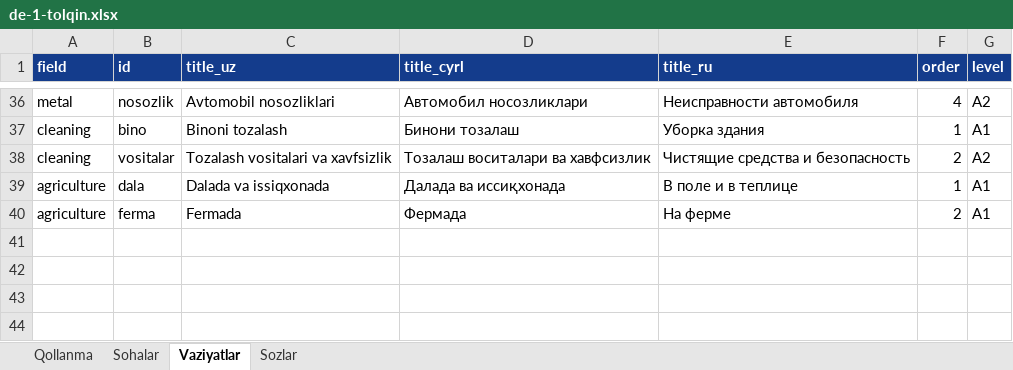
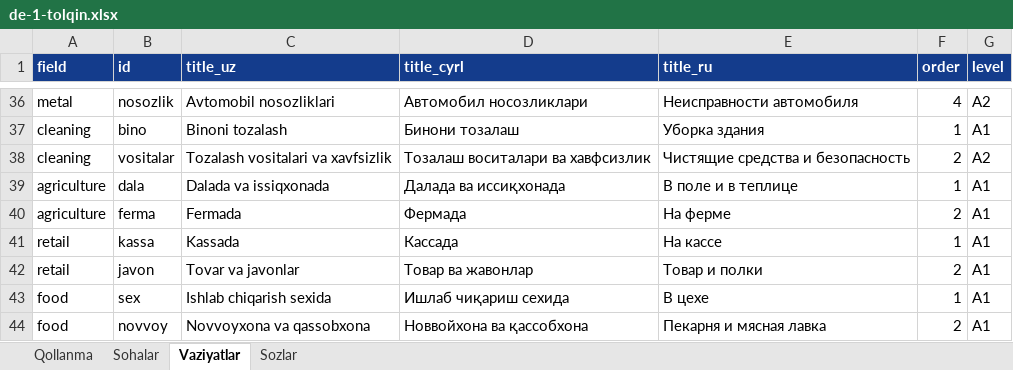
Before and after one commit to Jahon-gir/Qaldirgoch, an Excel workbook: docs/content/de-1-tolqin.xlsx, sheet Vaziyatlar, drawn as a sheet; only a part is shown, gaps mark what is left out; values as stored, in another font and other column widths than the file's, no borders; the diff names each change by its address in the sheet, - before the commit and + after, or states it on an @@ line.

```diff
--- a/docs/content/de-1-tolqin.xlsx (sheet Vaziyatlar)
+++ b/docs/content/de-1-tolqin.xlsx (sheet Vaziyatlar)
+row 41: retail | kassa | Kassada | Кассада | На кассе | 1 | A1
+row 42: retail | javon | Tovar va javonlar | Товар ва жавонлар | Товар и полки | 2 | A1
+row 43: food | sex | Ishlab chiqarish sexida | Ишлаб чиқариш сехида | В цехе | 1 | A1
+row 44: food | novvoy | Novvoyxona va qassobxona | Новвойхона ва қассобхона | Пекарня и мясная лавка | 2 | A1
```
Also changed, not shown: sheet Sozlar, sheet Sohalar, docs/content/shablon.xlsx, 10 other files.
